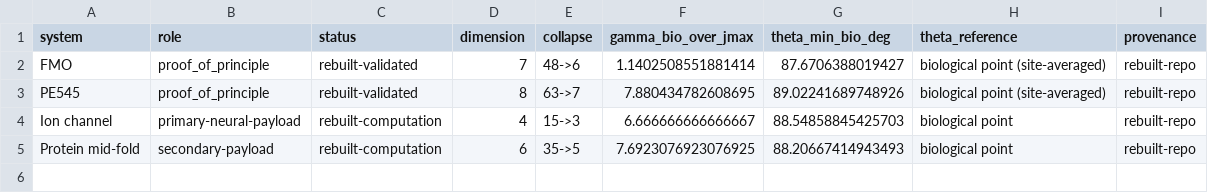
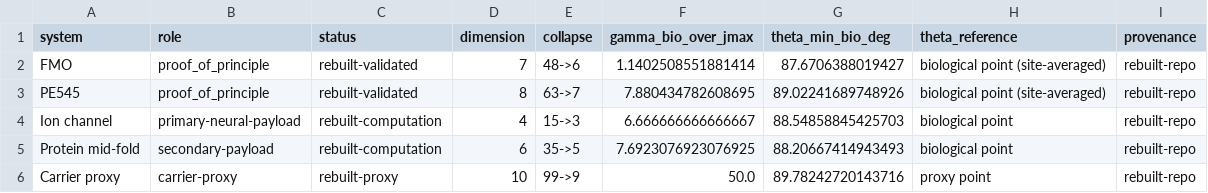
Before and after one commit to todd866/decoherence-dimensional-collapse, a CSV file: results/biological_anchor_points.csv, drawn as a sheet; the diff names each change by its address in the sheet, - before the commit and + after, or states it on an @@ line.

Commit message:
Make carrier-payload split visible and falsifiable

```diff
--- a/results/biological_anchor_points.csv
+++ b/results/biological_anchor_points.csv
+row 6: Carrier proxy | carrier-proxy | rebuilt-proxy | 10 | 99->9 | 50.0 | 89.78242720143716 | proxy point | rebuilt-repo
```
Also changed, not shown: 9 other files.
